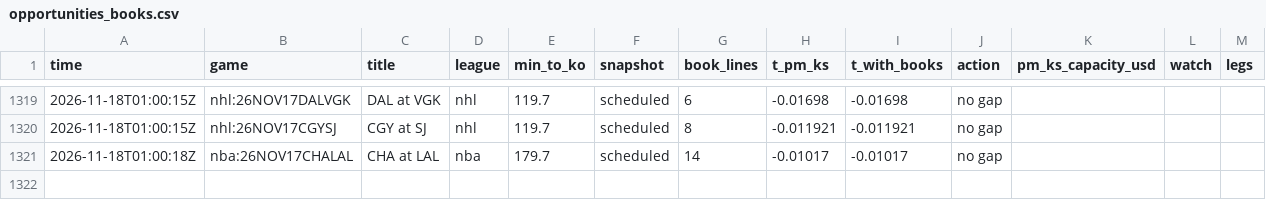
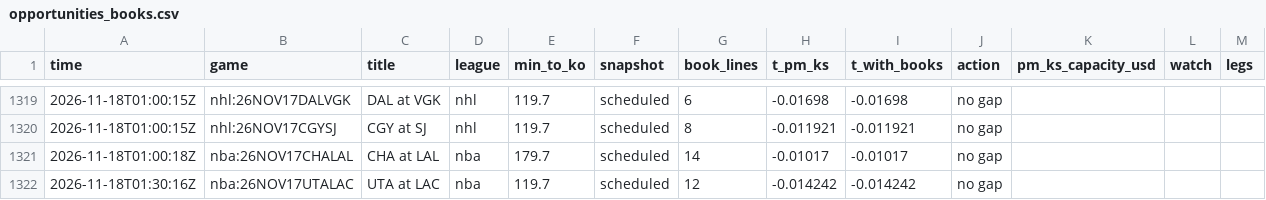
Before and after one commit to TFGdeprova/tfg-upf-test, a CSV file: results/opportunities_books.csv, drawn as a sheet; only a part is shown, gaps mark what is left out.

```diff
--- a/results/opportunities_books.csv
+++ b/results/opportunities_books.csv
@@ -1321 +1321,2 @@ time,game,title,league,min_to_ko,snapshot,book_lines,t_pm_ks,t_with_books,action
 2026-11-18T01:00:18Z,nba:26NOV17CHALAL,CHA at LAL,nba,179.7,scheduled,14,-0.01017,-0.01017,no gap,,,
+2026-11-18T01:30:16Z,nba:26NOV17UTALAC,UTA at LAC,nba,119.7,scheduled,12,-0.014242,-0.014242,no gap,,,
```
Also changed, not shown: 4 other files.
